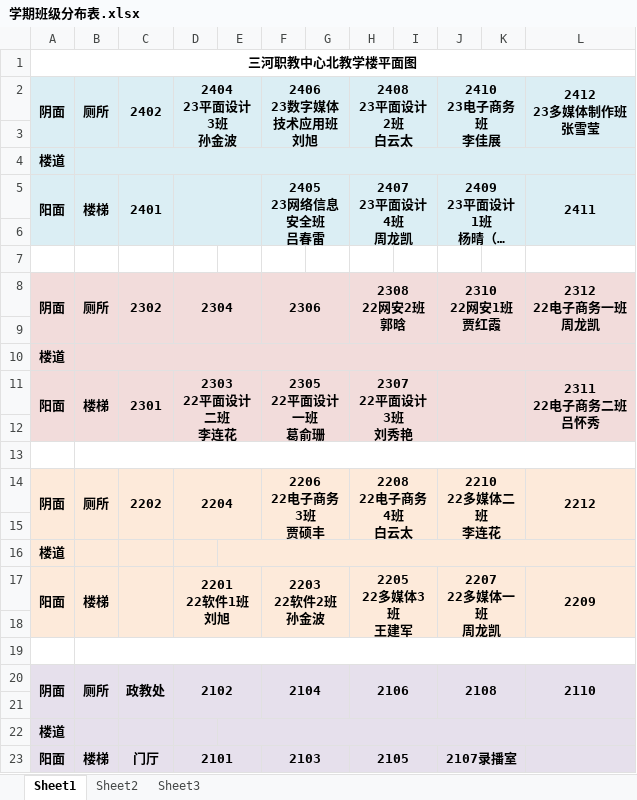
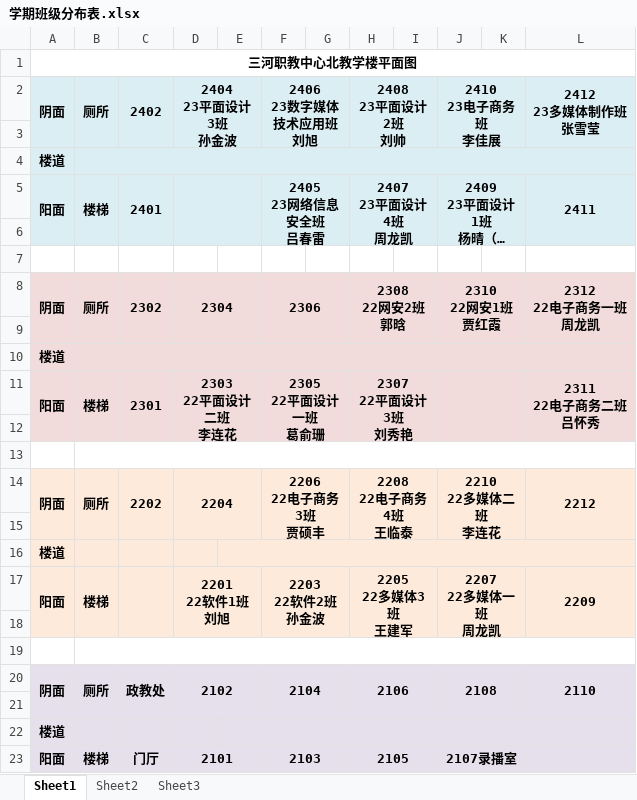
Before and after one commit to teacherlonglong/teacherlonglong.github.io, an Excel workbook: 学期班级分布表.xlsx, sheet Sheet1, drawn as a sheet; long unchanged cells end in …; values as stored, in another font and other column widths than the file's, no borders; ↵ is a line break in a cell; the diff names each change by its address in the sheet, - before the commit and + after, or states it on an @@ line.

```diff
--- a/学期班级分布表.xlsx (sheet Sheet1)
+++ b/学期班级分布表.xlsx (sheet Sheet1)
-H2: 2408 ↵ 23平面设计2班 ↵ 白云太
+H2: 2408 ↵ 23平面设计2班 ↵ 刘帅
-H14 (2408 23平面设计2班 刘帅): 2208 ↵ 22电子商务4班 ↵ 白云太
+H14 (2408 23平面设计2班 刘帅): 2208 ↵ 22电子商务4班 ↵ 王临泰
```
Also changed, not shown: 1 other file.
